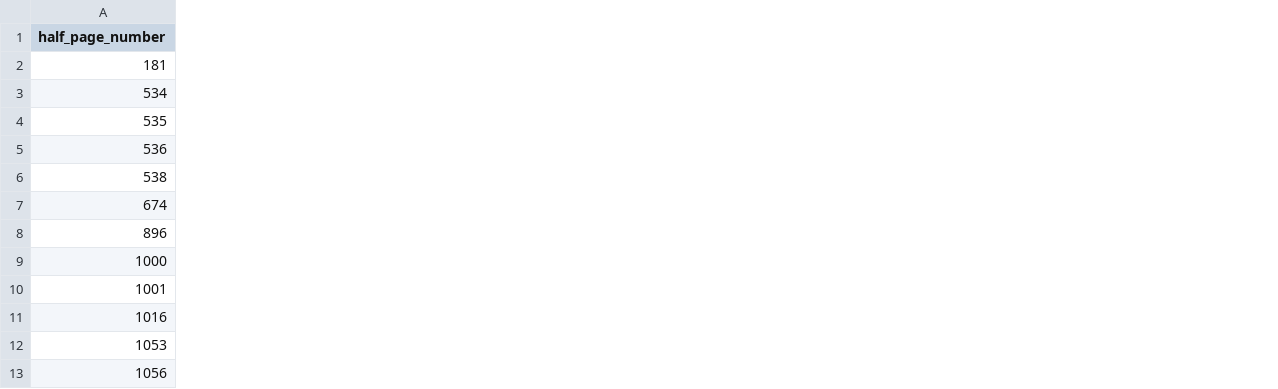
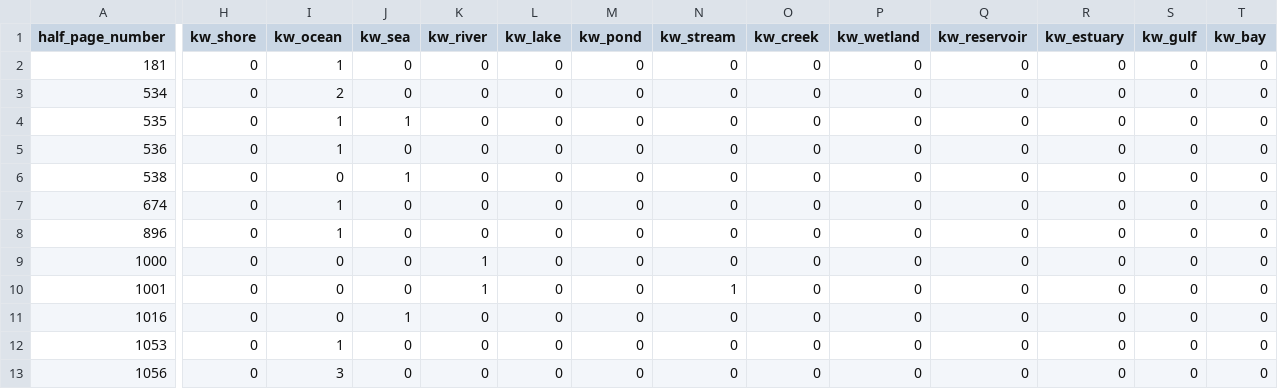
Before and after one commit to owenmonroe/lime_project_spring26, a CSV file: output_data/isis_sci_topics_lime_water_filtered.csv, drawn as a sheet; only a part is shown, gaps mark what is left out; the diff covers the shown part only; the diff names each change by its address in the sheet, - before the commit and + after, or states it on an @@ line.

Commit message:
keyword and links output

```diff
--- a/output_data/isis_sci_topics_lime_water_filtered.csv
+++ b/output_data/isis_sci_topics_lime_water_filtered.csv
+column H (kw_shore), rows 2-13: all 0
+column I (kw_ocean), rows 2-13: 1 | 2 | 1 | 1 | 0 | 1 | 1 | 0 | 0 | 0 | 1 | 3
+column J (kw_sea), rows 2-13: 0 | 0 | 1 | 0 | 1 | 0 | 0 | 0 | 0 | 1 | 0 | 0
+column K (kw_river), rows 2-13: 0 | 0 | 0 | 0 | 0 | 0 | 0 | 1 | 1 | 0 | 0 | 0
+column L (kw_lake), rows 2-13: all 0
+column M (kw_pond), rows 2-13: all 0
+column N (kw_stream), rows 2-13: 0 | 0 | 0 | 0 | 0 | 0 | 0 | 0 | 1 | 0 | 0 | 0
+column O (kw_creek), rows 2-13: all 0
+column P (kw_wetland), rows 2-13: all 0
+column Q (kw_reservoir), rows 2-13: all 0
+column R (kw_estuary), rows 2-13: all 0
+column S (kw_gulf), rows 2-13: all 0
+column T (kw_bay), rows 2-13: all 0
```
Also changed, not shown: 5 added columns elsewhere in this file, output_data/pmg_sci_topics_lime_water_filtered.csv, 3 other files.
